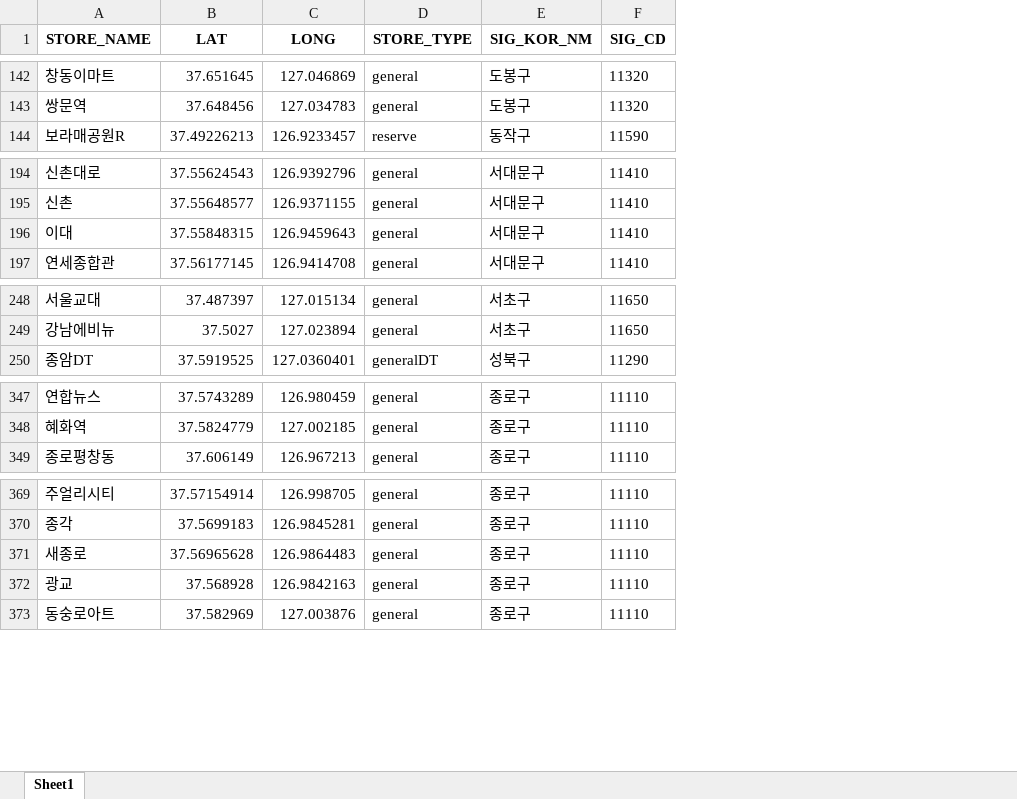
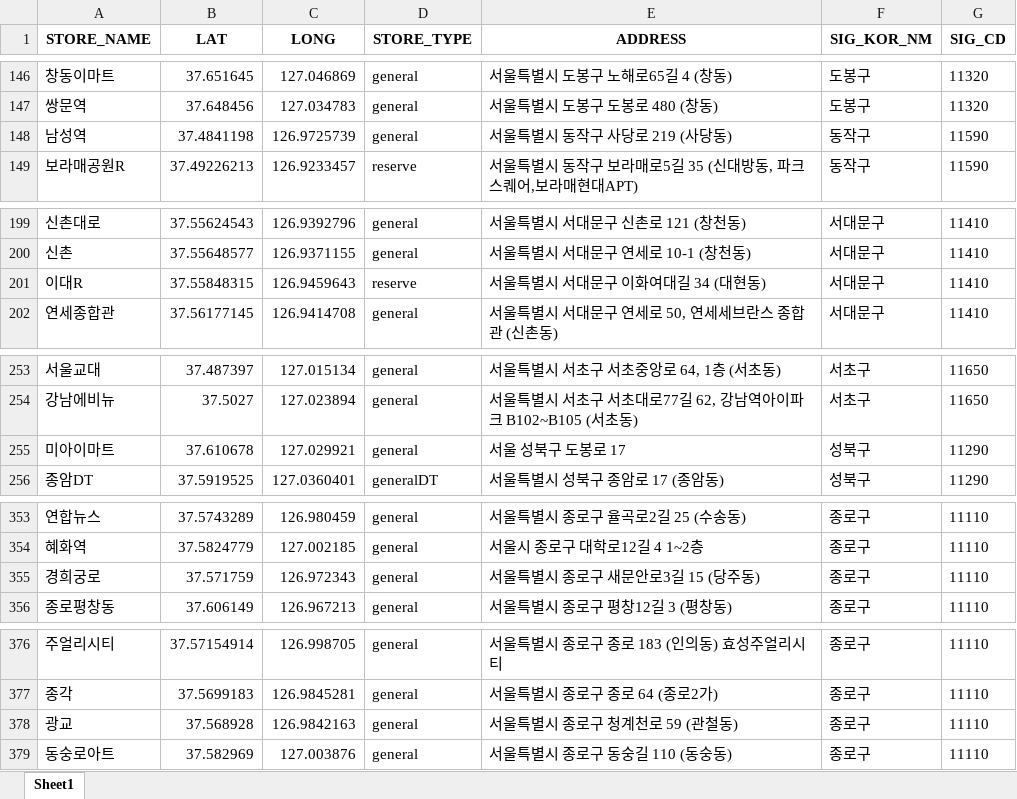
Before and after one commit to rollinstar/gpd_example, an Excel workbook: files/seoul_starbucks.xlsx, sheet Sheet1, drawn as a sheet; only a part is shown, gaps mark what is left out; values as stored, in another font and other column widths than the file's, no borders; removed rows and columns are numbered as before the commit, all else as after; the diff covers the shown part only; the diff names each change by its address in the sheet, - before the commit and + after, or states it on an @@ line.

```diff
--- a/files/seoul_starbucks.xlsx (sheet Sheet1)
+++ b/files/seoul_starbucks.xlsx (sheet Sheet1)
+column E (ADDRESS), rows 146-147: 서울특별시 도봉구 노해로65길 4 (창동) | 서울특별시 도봉구 도봉로 480 (창동); row 149: 서울특별시 동작구 보라매로5길 35 (신대방동, 파크스퀘어,보라매현대APT); rows 199-202: 서울특별시 서대문구 신촌로 121 (창천동) | 서울특별시 서대문구 연세로 10-1 (창천동) | 서울특별시 서대문구 이화여대길 34 (대현동) | 서울특별시 서대문구 연세로 50, 연세세브란스 종합관 (신촌동); rows 253-254: 서울특별시 서초구 서초중앙로 64, 1층 (서초동) | 서울특별시 서초구 서초대로77길 62, 강남역아이파크 B102~B105 (서초동); row 256: 서울특별시 성북구 종암로 17 (종암동); rows 353-354: 서울특별시 종로구 율곡로2길 25 (수송동) | 서울시 종로구 대학로12길 4 1~2층; row 356: 서울특별시 종로구 평창12길 3 (평창동); rows 376-379: 서울특별시 종로구 종로 183 (인의동) 효성주얼리시티 | 서울특별시 종로구 종로 64 (종로2가) | 서울특별시 종로구 청계천로 59 (관철동) | 서울특별시 종로구 동숭길 110 (동숭동)
+row 148: 남성역 | 37.4841198 | 126.9725739 | general | 서울특별시 동작구 사당로 219 (사당동) | 동작구 | 11590
-A201 (STORE_NAME): 이대
+A201 (STORE_NAME): 이대R
-D201 (STORE_TYPE): general
+D201 (STORE_TYPE): reserve
+row 255: 미아이마트 | 37.610678 | 127.029921 | general | 서울 성북구 도봉로 17 | 성북구 | 11290
+row 355: 경희궁로 | 37.571759 | 126.972343 | general | 서울특별시 종로구 새문안로3길 15 (당주동) | 종로구 | 11110
-row 371: 새종로 | 37.56965628 | 126.9864483 | general | 종로구 | 11110
```
Also changed, not shown: 5 added rows and 1 removed row elsewhere in this sheet, 12 other files.
